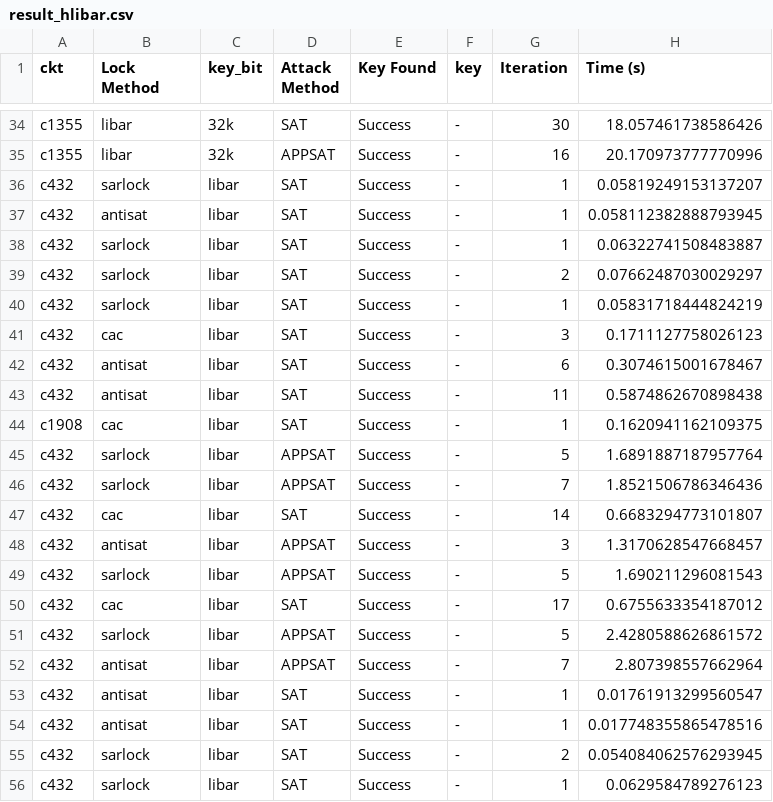
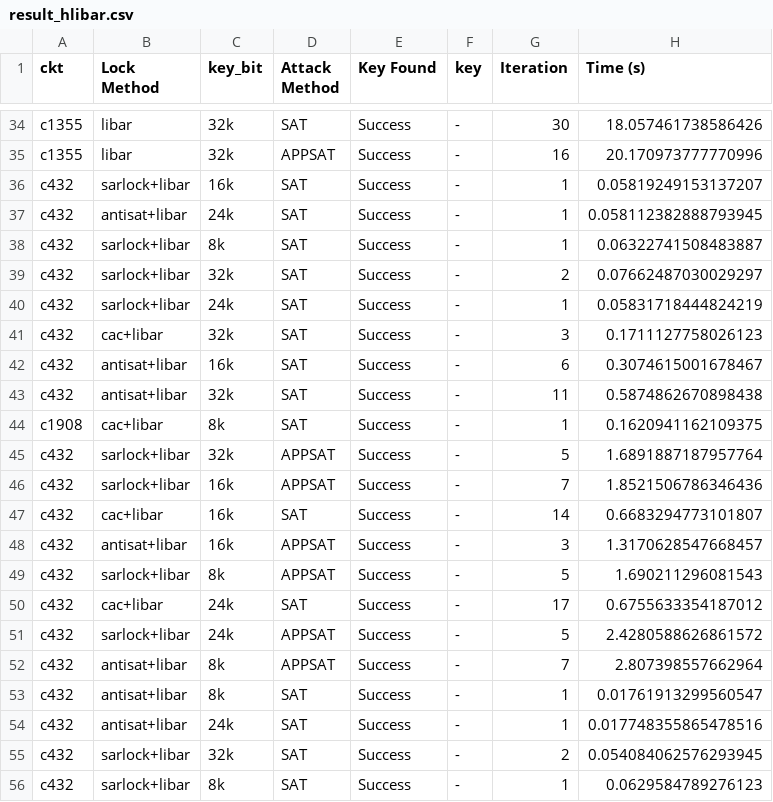
Before and after one commit to mahmud624683/BUET_SAT_SIMULATOR, a CSV file: src/result_hlibar.csv, drawn as a sheet; only a part is shown, gaps mark what is left out; the diff covers the shown part only.

Commit message:
hlibar svg process done

```diff
--- a/src/result_hlibar.csv
+++ b/src/result_hlibar.csv
@@ -35,22 +35,22 @@ c1355,libar,32k,SAT,Success,-,30,18.057461738586426
 c1355,libar,32k,APPSAT,Success,-,16,20.170973777770996
-c432,sarlock,libar,SAT,Success,-,1,0.05819249153137207
-c432,antisat,libar,SAT,Success,-,1,0.058112382888793945
-c432,sarlock,libar,SAT,Success,-,1,0.06322741508483887
-c432,sarlock,libar,SAT,Success,-,2,0.07662487030029297
-c432,sarlock,libar,SAT,Success,-,1,0.05831718444824219
-c432,cac,libar,SAT,Success,-,3,0.1711127758026123
-c432,antisat,libar,SAT,Success,-,6,0.3074615001678467
-c432,antisat,libar,SAT,Success,-,11,0.5874862670898438
-c1908,cac,libar,SAT,Success,-,1,0.1620941162109375
-c432,sarlock,libar,APPSAT,Success,-,5,1.6891887187957764
-c432,sarlock,libar,APPSAT,Success,-,7,1.8521506786346436
-c432,cac,libar,SAT,Success,-,14,0.6683294773101807
-c432,antisat,libar,APPSAT,Success,-,3,1.3170628547668457
-c432,sarlock,libar,APPSAT,Success,-,5,1.690211296081543
-c432,cac,libar,SAT,Success,-,17,0.6755633354187012
-c432,sarlock,libar,APPSAT,Success,-,5,2.4280588626861572
-c432,antisat,libar,APPSAT,Success,-,7,2.807398557662964
-c432,antisat,libar,SAT,Success,-,1,0.01761913299560547
-c432,antisat,libar,SAT,Success,-,1,0.017748355865478516
-c432,sarlock,libar,SAT,Success,-,2,0.054084062576293945
-c432,sarlock,libar,SAT,Success,-,1,0.0629584789276123
+c432,sarlock+libar,16k,SAT,Success,-,1,0.05819249153137207
+c432,antisat+libar,24k,SAT,Success,-,1,0.058112382888793945
+c432,sarlock+libar,8k,SAT,Success,-,1,0.06322741508483887
+c432,sarlock+libar,32k,SAT,Success,-,2,0.07662487030029297
+c432,sarlock+libar,24k,SAT,Success,-,1,0.05831718444824219
+c432,cac+libar,32k,SAT,Success,-,3,0.1711127758026123
+c432,antisat+libar,16k,SAT,Success,-,6,0.3074615001678467
+c432,antisat+libar,32k,SAT,Success,-,11,0.5874862670898438
+c1908,cac+libar,8k,SAT,Success,-,1,0.1620941162109375
+c432,sarlock+libar,32k,APPSAT,Success,-,5,1.6891887187957764
+c432,sarlock+libar,16k,APPSAT,Success,-,7,1.8521506786346436
+c432,cac+libar,16k,SAT,Success,-,14,0.6683294773101807
+c432,antisat+libar,16k,APPSAT,Success,-,3,1.3170628547668457
+c432,sarlock+libar,8k,APPSAT,Success,-,5,1.690211296081543
+c432,cac+libar,24k,SAT,Success,-,17,0.6755633354187012
+c432,sarlock+libar,24k,APPSAT,Success,-,5,2.4280588626861572
+c432,antisat+libar,8k,APPSAT,Success,-,7,2.807398557662964
+c432,antisat+libar,8k,SAT,Success,-,1,0.01761913299560547
+c432,antisat+libar,24k,SAT,Success,-,1,0.017748355865478516
+c432,sarlock+libar,32k,SAT,Success,-,2,0.054084062576293945
+c432,sarlock+libar,8k,SAT,Success,-,1,0.0629584789276123
```
Also changed, not shown: 70 edited cells elsewhere in this file, 4 other files.
